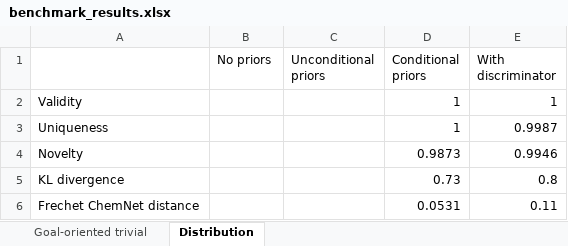
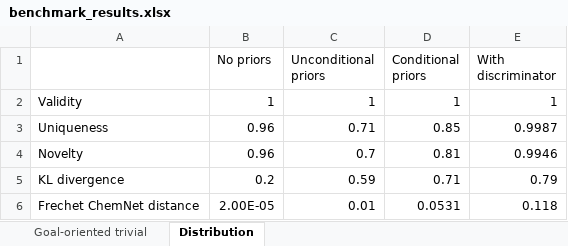
Before and after one commit to ZmeiGorynych/generative_playground, an Excel workbook: src/generative_playground/molecules/nips_paper/benchmark_results.xlsx, sheet Distribution, drawn as a sheet; values as stored, in another font and other column widths than the file's, no borders; the diff names each change by its address in the sheet, - before the commit and + after, or states it on an @@ line.

```diff
--- a/src/generative_playground/molecules/nips_paper/benchmark_results.xlsx (sheet Distribution)
+++ b/src/generative_playground/molecules/nips_paper/benchmark_results.xlsx (sheet Distribution)
-B2 (No priors): (empty)
+B2 (No priors): 1
-C2 (Unconditional priors): (empty)
+C2 (Unconditional priors): 1
-B3:B4 (No priors): (empty)
+B3:B4 (No priors): 0.96
-C3 (Unconditional priors): (empty)
+C3 (Unconditional priors): 0.71
-D3 (Conditional priors): 1
+D3 (Conditional priors): 0.85
-C4 (Unconditional priors): (empty)
+C4 (Unconditional priors): 0.7
-D4 (Conditional priors): 0.9873
+D4 (Conditional priors): 0.81
-B5 (No priors): (empty)
+B5 (No priors): 0.2
-C5 (Unconditional priors): (empty)
+C5 (Unconditional priors): 0.59
-D5 (Conditional priors): 0.73
+D5 (Conditional priors): 0.71
-E5 (With discriminator): 0.8
+E5 (With discriminator): 0.79
-B6 (No priors): (empty)
+B6 (No priors): 2.00E-05
-C6 (Unconditional priors): (empty)
+C6 (Unconditional priors): 0.01
-E6 (With discriminator): 0.11
+E6 (With discriminator): 0.118
```
Also changed, not shown: 3 other files.
